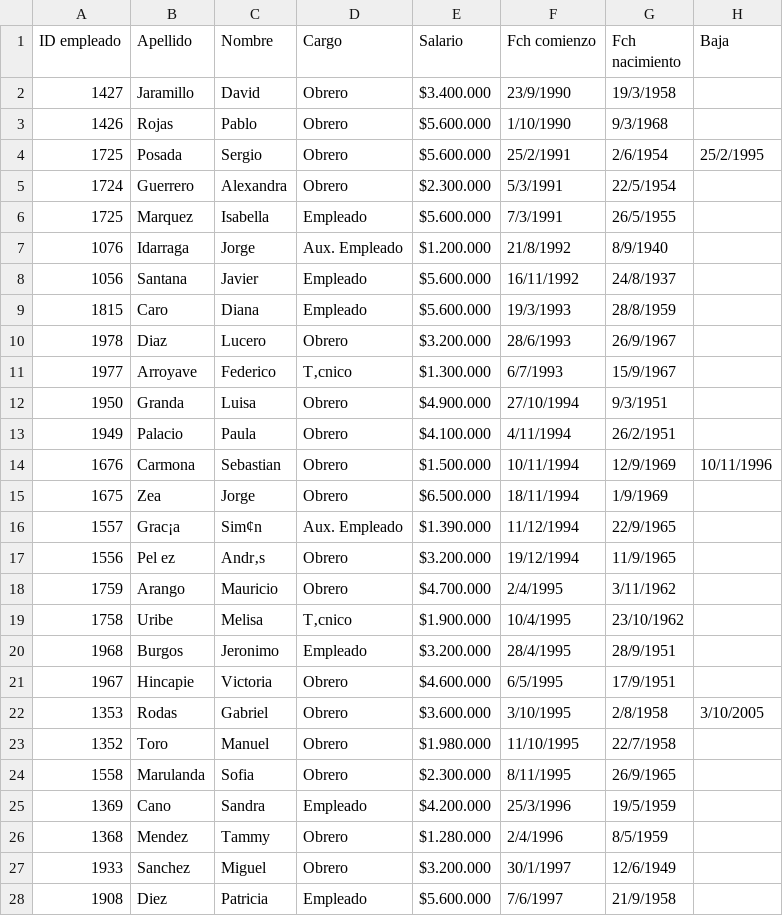
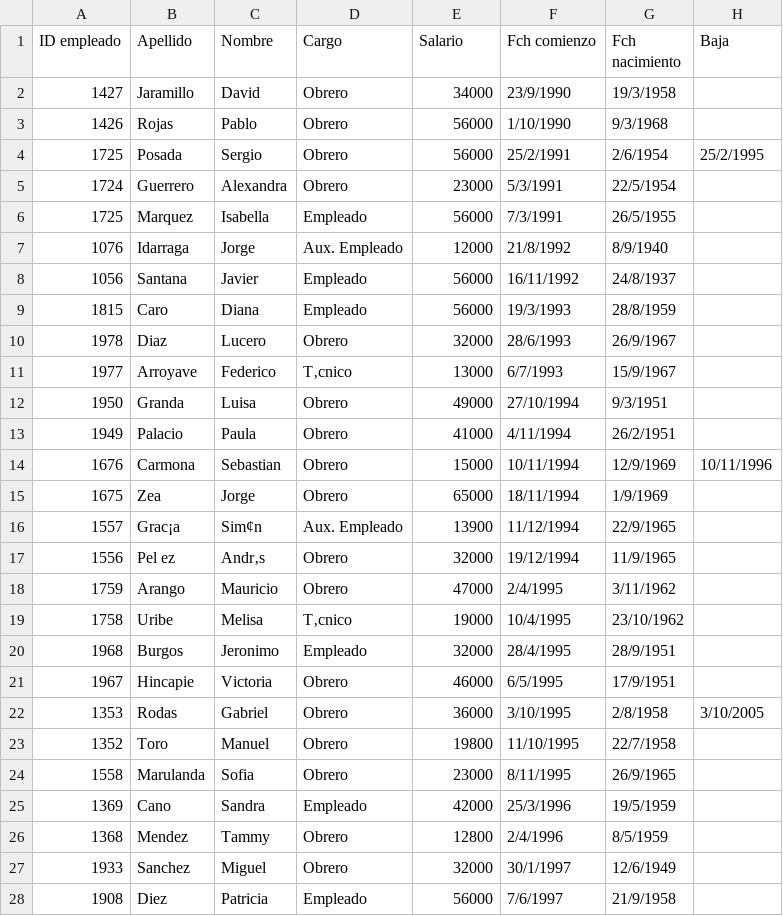
Before and after one commit to danielmartinez96/SistGestionAnalisis, a CSV file: Empleados.csv, drawn as a sheet; only a part is shown; the diff covers the shown part only.

```diff
--- a/Empleados.csv
+++ b/Empleados.csv
@@ -1,28 +1,28 @@
 ID empleado;Apellido;Nombre;Cargo;Salario;Fch comienzo;Fch nacimiento;Baja
-1427;Jaramillo;David;Obrero;$3.400.000 ;23/9/1990;19/3/1958;
-1426;Rojas ;Pablo;Obrero;$5.600.000 ;1/10/1990;9/3/1968;
-1725;Posada;Sergio;Obrero;$5.600.000 ;25/2/1991;2/6/1954;25/2/1995
-1724;Guerrero;Alexandra;Obrero;$2.300.000 ;5/3/1991;22/5/1954;
-1725;Marquez;Isabella;Empleado;$5.600.000 ;7/3/1991;26/5/1955;
-1076;Idarraga;Jorge;Aux. Empleado;$1.200.000 ;21/8/1992;8/9/1940;
-1056;Santana;Javier;Empleado;$5.600.000 ;16/11/1992;24/8/1937;
-1815;Caro;Diana;Empleado;$5.600.000 ;19/3/1993;28/8/1959;
-1978;Diaz ;Lucero;Obrero;$3.200.000 ;28/6/1993;26/9/1967;
-1977;Arroyave;Federico;T‚cnico;$1.300.000 ;6/7/1993;15/9/1967;
-1950;Granda;Luisa;Obrero;$4.900.000 ;27/10/1994;9/3/1951;
-1949;Palacio;Paula;Obrero;$4.100.000 ;4/11/1994;26/2/1951;
-1676;Carmona;Sebastian;Obrero;$1.500.000 ;10/11/1994;12/9/1969;10/11/1996
-1675;Zea ;Jorge;Obrero;$6.500.000 ;18/11/1994;1/9/1969;
-1557;Grac¡a;Sim¢n;Aux. Empleado;$1.390.000 ;11/12/1994;22/9/1965;
-1556;Pel ez;Andr‚s;Obrero;$3.200.000 ;19/12/1994;11/9/1965;
-1759;Arango;Mauricio;Obrero;$4.700.000 ;2/4/1995;3/11/1962;
-1758;Uribe;Melisa;T‚cnico;$1.900.000 ;10/4/1995;23/10/1962;
-1968;Burgos;Jeronimo;Empleado;$3.200.000 ;28/4/1995;28/9/1951;
-1967;Hincapie;Victoria;Obrero;$4.600.000 ;6/5/1995;17/9/1951;
-1353;Rodas;Gabriel;Obrero;$3.600.000 ;3/10/1995;2/8/1958;3/10/2005
-1352;Toro;Manuel;Obrero;$1.980.000 ;11/10/1995;22/7/1958;
-1558;Marulanda;Sofia;Obrero;$2.300.000 ;8/11/1995;26/9/1965;
-1369;Cano;Sandra;Empleado;$4.200.000 ;25/3/1996;19/5/1959;
-1368;Mendez;Tammy;Obrero;$1.280.000 ;2/4/1996;8/5/1959;
-1933;Sanchez;Miguel;Obrero;$3.200.000 ;30/1/1997;12/6/1949;
-1908;Diez;Patricia;Empleado;$5.600.000 ;7/6/1997;21/9/1958;
+1427;Jaramillo;David;Obrero;34000;23/9/1990;19/3/1958;
+1426;Rojas ;Pablo;Obrero;56000;1/10/1990;9/3/1968;
+1725;Posada;Sergio;Obrero;56000;25/2/1991;2/6/1954;25/2/1995
+1724;Guerrero;Alexandra;Obrero;23000;5/3/1991;22/5/1954;
+1725;Marquez;Isabella;Empleado;56000;7/3/1991;26/5/1955;
+1076;Idarraga;Jorge;Aux. Empleado;12000;21/8/1992;8/9/1940;
+1056;Santana;Javier;Empleado;56000;16/11/1992;24/8/1937;
+1815;Caro;Diana;Empleado;56000;19/3/1993;28/8/1959;
+1978;Diaz ;Lucero;Obrero;32000;28/6/1993;26/9/1967;
+1977;Arroyave;Federico;T‚cnico;13000;6/7/1993;15/9/1967;
+1950;Granda;Luisa;Obrero;49000;27/10/1994;9/3/1951;
+1949;Palacio;Paula;Obrero;41000;4/11/1994;26/2/1951;
+1676;Carmona;Sebastian;Obrero;15000;10/11/1994;12/9/1969;10/11/1996
+1675;Zea ;Jorge;Obrero;65000;18/11/1994;1/9/1969;
+1557;Grac¡a;Sim¢n;Aux. Empleado;13900;11/12/1994;22/9/1965;
+1556;Pel ez;Andr‚s;Obrero;32000;19/12/1994;11/9/1965;
+1759;Arango;Mauricio;Obrero;47000;2/4/1995;3/11/1962;
+1758;Uribe;Melisa;T‚cnico;19000;10/4/1995;23/10/1962;
+1968;Burgos;Jeronimo;Empleado;32000;28/4/1995;28/9/1951;
+1967;Hincapie;Victoria;Obrero;46000;6/5/1995;17/9/1951;
+1353;Rodas;Gabriel;Obrero;36000;3/10/1995;2/8/1958;3/10/2005
+1352;Toro;Manuel;Obrero;19800;11/10/1995;22/7/1958;
+1558;Marulanda;Sofia;Obrero;23000;8/11/1995;26/9/1965;
+1369;Cano;Sandra;Empleado;42000;25/3/1996;19/5/1959;
+1368;Mendez;Tammy;Obrero;12800;2/4/1996;8/5/1959;
+1933;Sanchez;Miguel;Obrero;32000;30/1/1997;12/6/1949;
+1908;Diez;Patricia;Empleado;56000;7/6/1997;21/9/1958;
```
Also changed, not shown: 87 edited cells elsewhere in this file, productos.csv, 5 other files.
